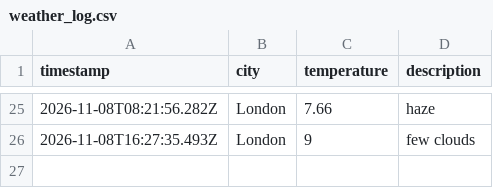
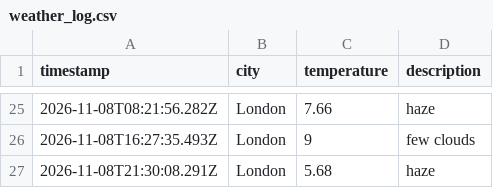
Before and after one commit to TheoHill10/weather-dataOps, a CSV file: data/weather_log.csv, drawn as a sheet; only a part is shown, gaps mark what is left out; the diff names each change by its address in the sheet, - before the commit and + after, or states it on an @@ line.

```diff
--- a/data/weather_log.csv
+++ b/data/weather_log.csv
+row 27: 2026-11-08T21:30:08.291Z | London | 5.68 | haze
```
Also changed, not shown: 1 other file.
